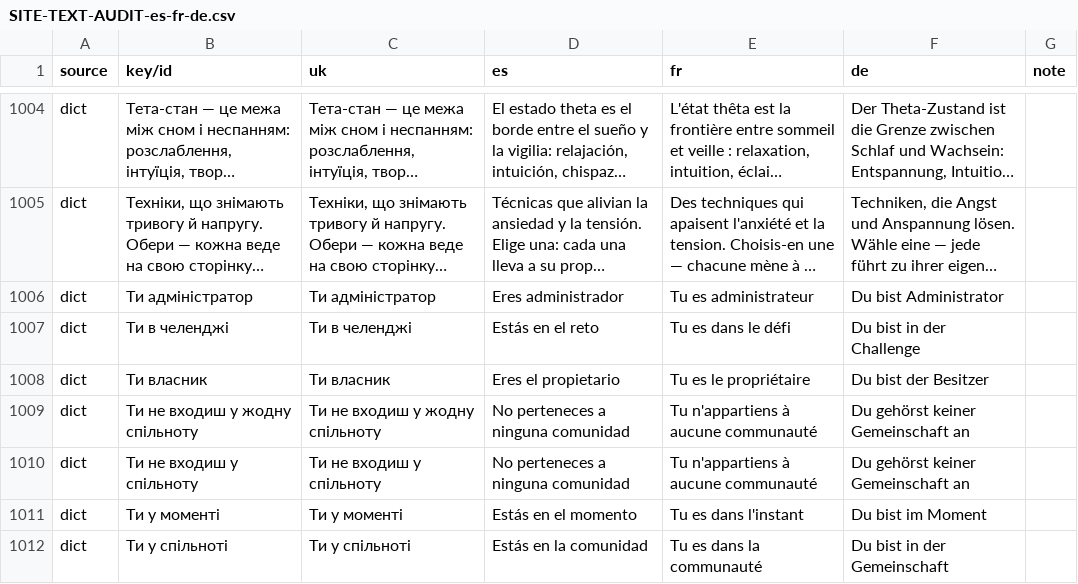
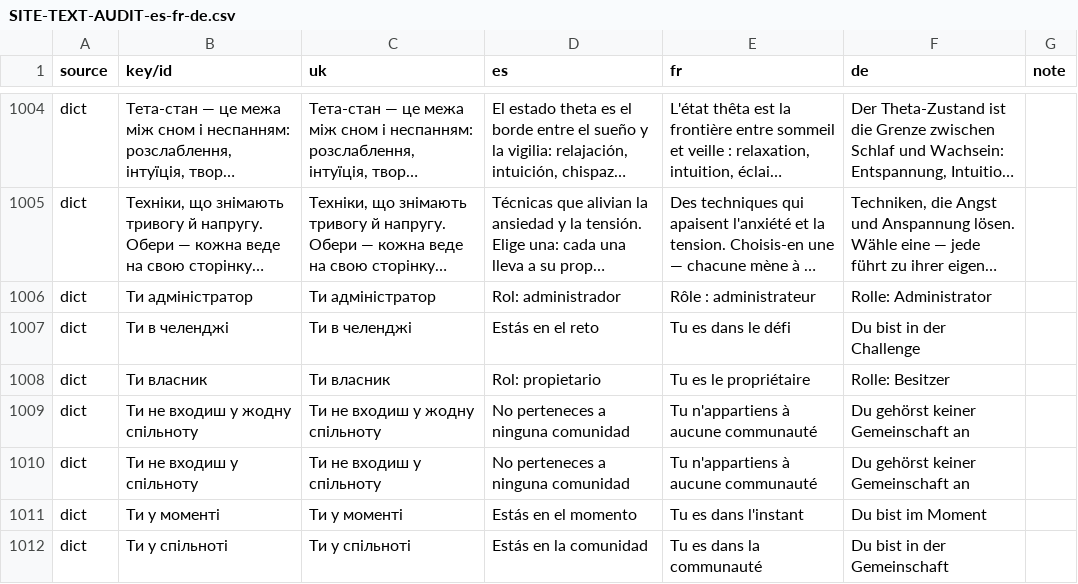
Before and after one commit to pavlozhyhalov/Resonance, a CSV file: docs/SITE-TEXT-AUDIT-es-fr-de.csv, drawn as a sheet; only a part is shown, gaps mark what is left out; long unchanged cells end in …; the diff covers the shown part only; the diff names each change by its address in the sheet, - before the commit and + after, or states it on an @@ line.

```diff
--- a/docs/SITE-TEXT-AUDIT-es-fr-de.csv
+++ b/docs/SITE-TEXT-AUDIT-es-fr-de.csv
-D1006 (es): Eres administrador
+D1006 (es): Rol: administrador
-E1006 (fr): Tu es administrateur
+E1006 (fr): Rôle : administrateur
-F1006 (de): Du bist Administrator
+F1006 (de): Rolle: Administrator
-D1008 (es): Eres el propietario
+D1008 (es): Rol: propietario
-F1008 (de): Du bist der Besitzer
+F1008 (de): Rolle: Besitzer
```
Also changed, not shown: 8 edited cells elsewhere in this file, 9 other files.
